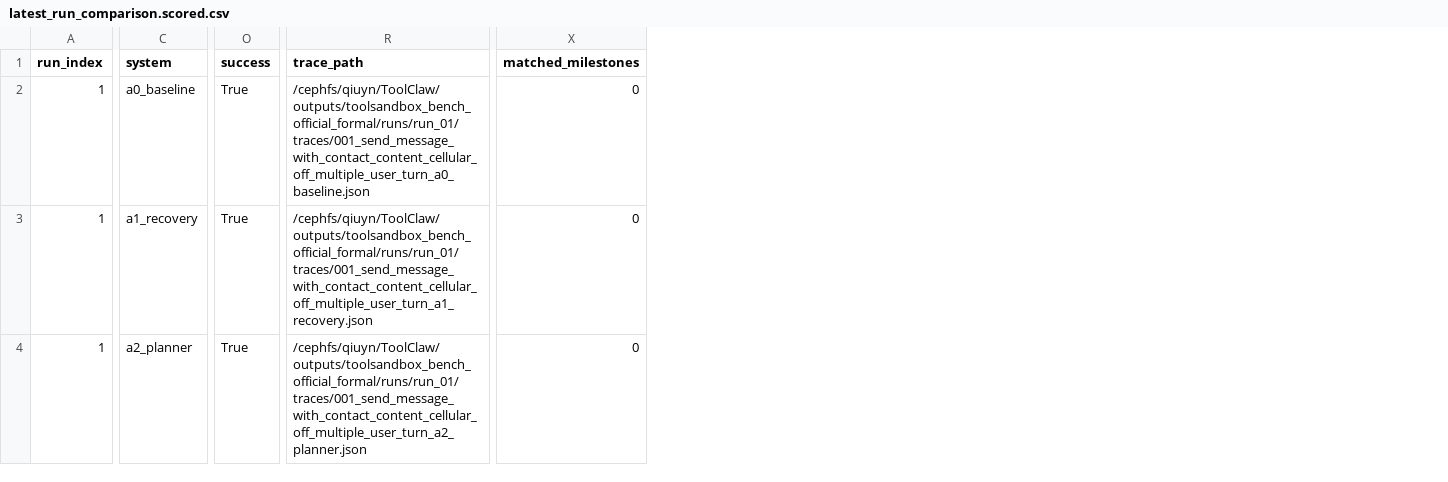
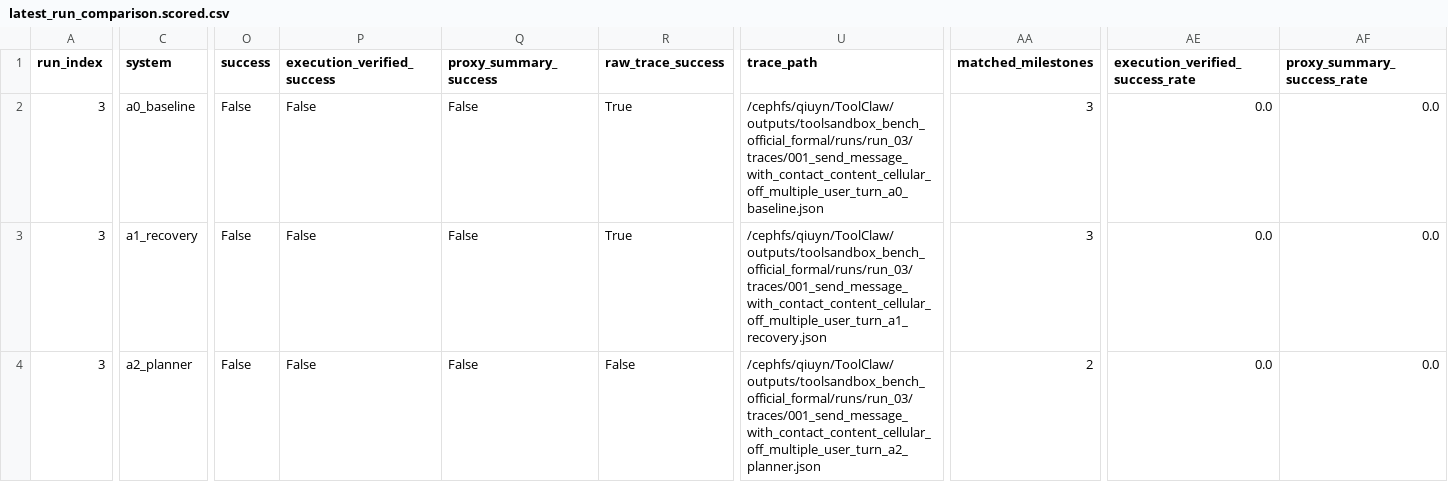
Before and after one commit to CherryQqqqq5/ToolClaw, a CSV file: outputs/toolsandbox_bench_official_formal/latest_run_comparison.scored.csv, drawn as a sheet; only a part is shown, gaps mark what is left out; addresses are those after the commit; the diff covers the shown part only; the diff names each change by its address in the sheet, - before the commit and + after, or states it on an @@ line.

```diff
--- a/outputs/toolsandbox_bench_official_formal/latest_run_comparison.scored.csv
+++ b/outputs/toolsandbox_bench_official_formal/latest_run_comparison.scored.csv
+column P (execution_verified_success), rows 2-4: all False
+column Q (proxy_summary_success), rows 2-4: all False
+column R (raw_trace_success), rows 2-4: True | True | False
+column AE (execution_verified_success_rate), rows 2-4: all 0.0
+column AF (proxy_summary_success_rate), rows 2-4: all 0.0
-A2:A4 (run_index): 1
+A2:A4 (run_index): 3
-O2:O4 (success): True
+O2:O4 (success): False
-U2 (trace_path): /cephfs/qiuyn/ToolClaw/outputs/toolsandbox_bench_official_formal/runs/run_01/traces/001_send_message_with_contact_content_cellular_off_multiple_user_turn_a0_baseline.json
+U2 (trace_path): /cephfs/qiuyn/ToolClaw/outputs/toolsandbox_bench_official_formal/runs/run_03/traces/001_send_message_with_contact_content_cellular_off_multiple_user_turn_a0_baseline.json
-AA2:AA3 (matched_milestones): 0
+AA2:AA3 (matched_milestones): 3
-U3 (trace_path): /cephfs/qiuyn/ToolClaw/outputs/toolsandbox_bench_official_formal/runs/run_01/traces/001_send_message_with_contact_content_cellular_off_multiple_user_turn_a1_recovery.json
+U3 (trace_path): /cephfs/qiuyn/ToolClaw/outputs/toolsandbox_bench_official_formal/runs/run_03/traces/001_send_message_with_contact_content_cellular_off_multiple_user_turn_a1_recovery.json
-U4 (trace_path): /cephfs/qiuyn/ToolClaw/outputs/toolsandbox_bench_official_formal/runs/run_01/traces/001_send_message_with_contact_content_cellular_off_multiple_user_turn_a2_planner.json
+U4 (trace_path): /cephfs/qiuyn/ToolClaw/outputs/toolsandbox_bench_official_formal/runs/run_03/traces/001_send_message_with_contact_content_cellular_off_multiple_user_turn_a2_planner.json
-AA4 (matched_milestones): 0
+AA4 (matched_milestones): 2
```
Also changed, not shown: 72 edited cells elsewhere in this file, outputs/toolsandbox_bench_official_formal/comparison.raw.csv, outputs/toolsandbox_bench_official_formal/latest_run_comparison.raw.csv, 44 other files.
